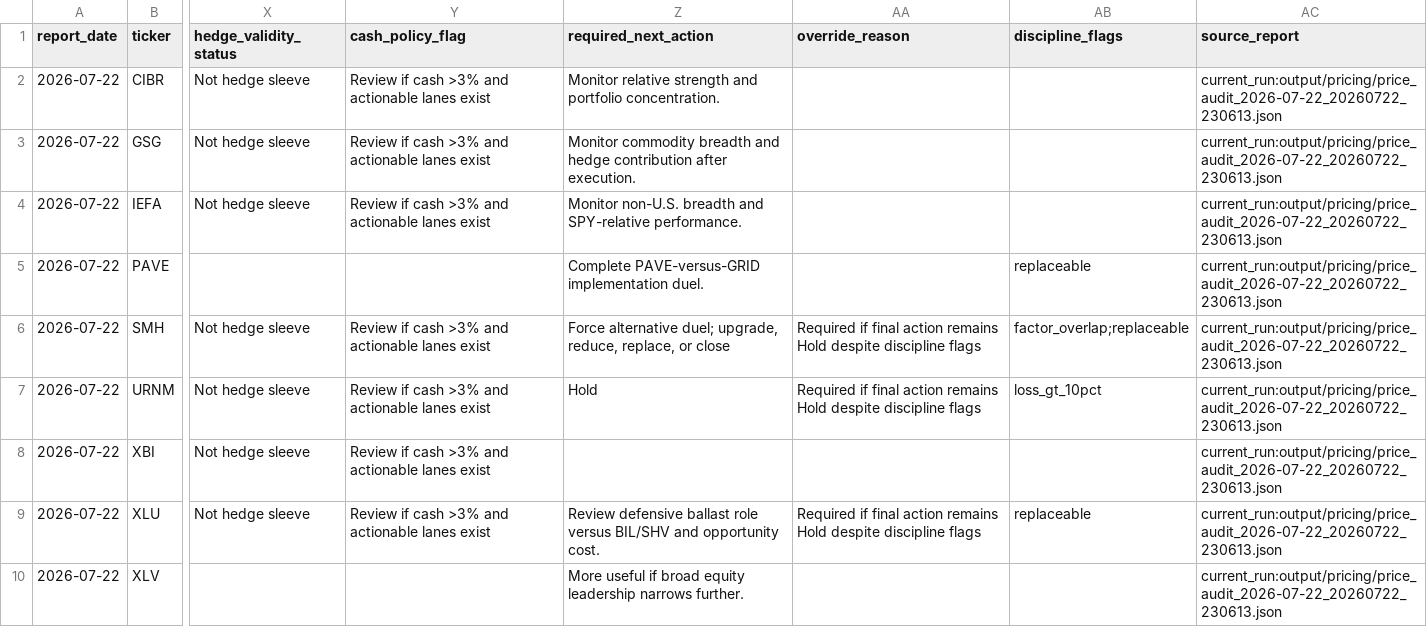
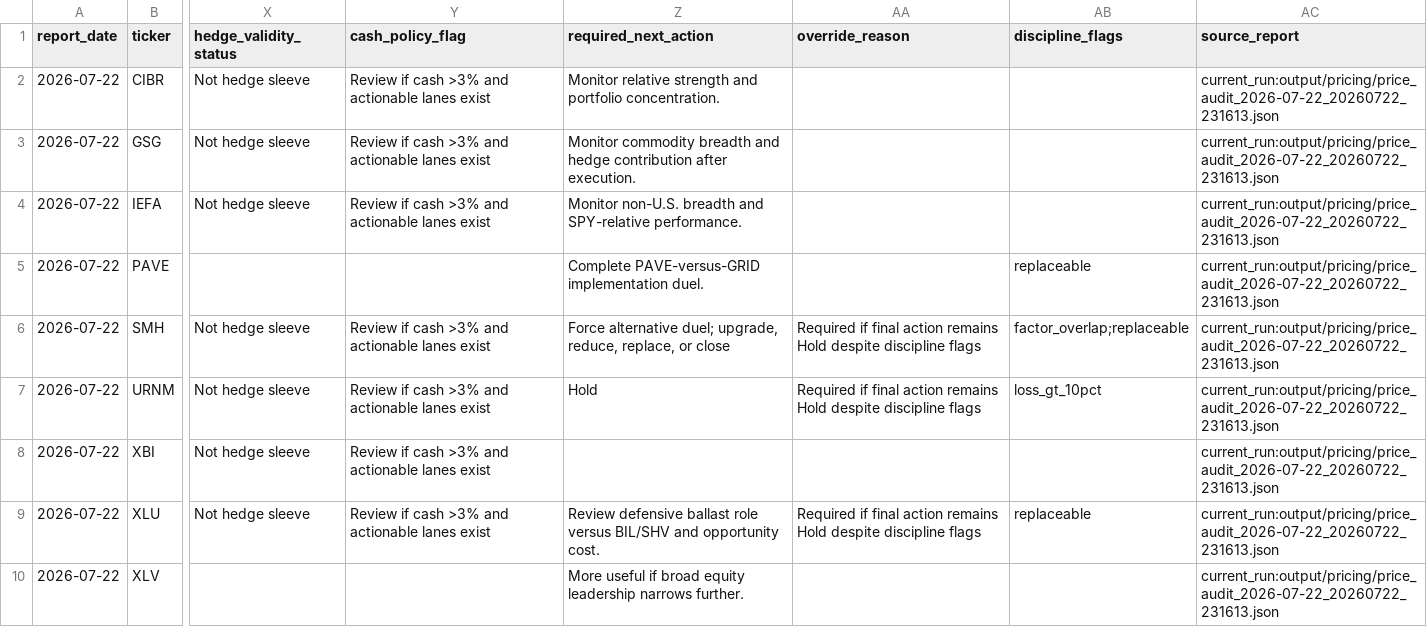
Before and after one commit to market-predictions/weekly-etf, a CSV file: output/etf_recommendation_scorecard.csv, drawn as a sheet; only a part is shown, gaps mark what is left out; the diff names each change by its address in the sheet, - before the commit and + after, or states it on an @@ line.

```diff
--- a/output/etf_recommendation_scorecard.csv
+++ b/output/etf_recommendation_scorecard.csv
-AC2:AC10 (source_report): current_run:output/pricing/price_audit_2026-07-22_20260722_230613.json
+AC2:AC10 (source_report): current_run:output/pricing/price_audit_2026-07-22_20260722_231613.json
```
Also changed, not shown: output/etf_valuation_history.csv, 27 other files.
